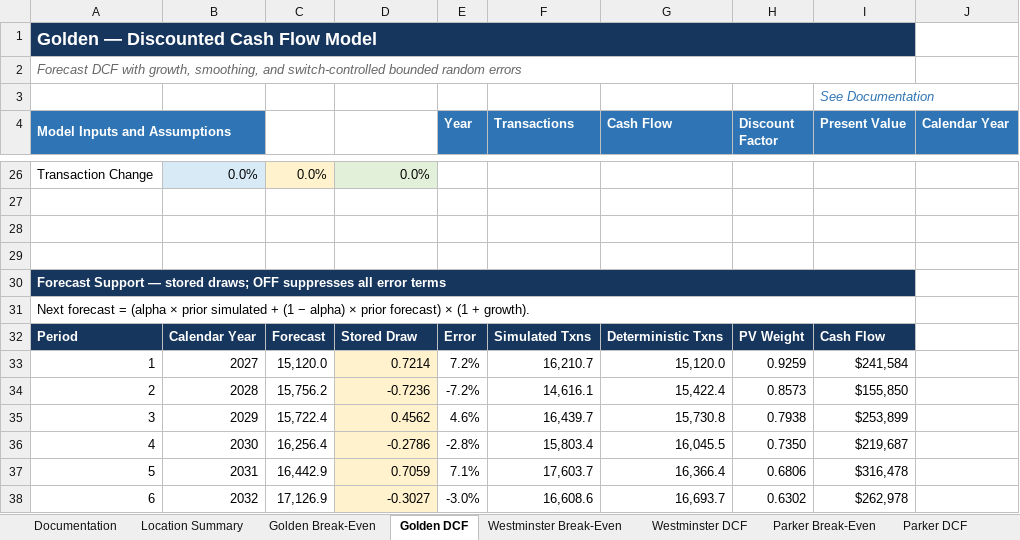
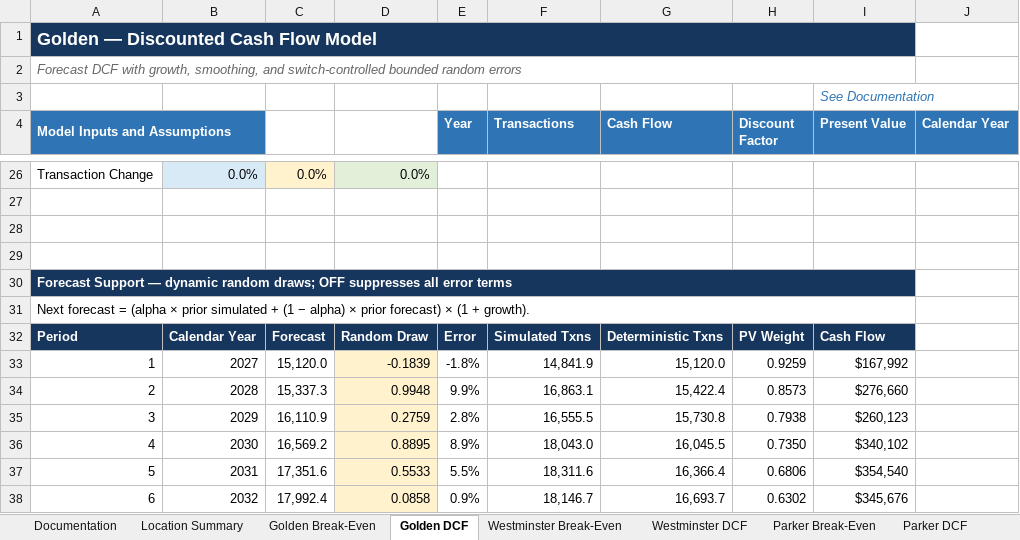
Before and after one commit to dalejbrittain/BI-5050-001-Fall-2026, an Excel workbook: Week 4/Assignment/Brittain_DJB_ MA 4 Draft 01.xlsx, sheet Golden DCF, drawn as a sheet; only a part is shown, gaps mark what is left out; values as stored, in another font and other column widths than the file's, no borders; charts and pictures not drawn; the diff covers the shown part only; the diff names each change by its address in the sheet, - before the commit and + after, or states it on an @@ line.

```diff
--- a/Week 4/Assignment/Brittain_DJB_ MA 4 Draft 01.xlsx (sheet Golden DCF)
+++ b/Week 4/Assignment/Brittain_DJB_ MA 4 Draft 01.xlsx (sheet Golden DCF)
-A30 (Model Inputs and Assumptions): …Support — stored draws; OFF…
+A30 (Model Inputs and Assumptions): …Support — dynamic random draws; OFF…
-D32: Stored Draw
+D32: Random Draw
-D33: 0.7214
+D33: -0.1839
-E33 (Year): 7.2%
+E33 (Year): -1.8%
-F33 (Transactions): 16,210.7
+F33 (Transactions): 14,841.9
-I33 (Present Value): $241,584
+I33 (Present Value): $167,992
-C34: 15,756.2
+C34: 15,337.3
-D34: -0.7236
+D34: 0.9948
-E34 (Year): -7.2%
+E34 (Year): 9.9%
-F34 (Transactions): 14,616.1
+F34 (Transactions): 16,863.1
-I34 (Present Value): $155,850
+I34 (Present Value): $276,660
-C35: 15,722.4
+C35: 16,110.9
-D35: 0.4562
+D35: 0.2759
-E35 (Year): 4.6%
+E35 (Year): 2.8%
-F35 (Transactions): 16,439.7
+F35 (Transactions): 16,555.5
-I35 (Present Value): $253,899
+I35 (Present Value): $260,123
-C36: 16,256.4
+C36: 16,569.2
-D36: -0.2786
+D36: 0.8895
-E36 (Year): -2.8%
+E36 (Year): 8.9%
-F36 (Transactions): 15,803.4
+F36 (Transactions): 18,043.0
-I36 (Present Value): $219,687
+I36 (Present Value): $340,102
-C37: 16,442.9
+C37: 17,351.6
-D37: 0.7059
+D37: 0.5533
-E37 (Year): 7.1%
+E37 (Year): 5.5%
-F37 (Transactions): 17,603.7
+F37 (Transactions): 18,311.6
-I37 (Present Value): $316,478
+I37 (Present Value): $354,540
-C38: 17,126.9
+C38: 17,992.4
-D38: -0.3027
+D38: 0.0858
-E38 (Year): -3.0%
+E38 (Year): 0.9%
-F38 (Transactions): 16,608.6
+F38 (Transactions): 18,146.7
-I38 (Present Value): $262,978
+I38 (Present Value): $345,676
```
Also changed, not shown: 72 edited cells elsewhere in this sheet, sheet Parker DCF, sheet Westminster DCF, sheet Location Summary, sheet Documentation, charts or pictures, 11 other files.
